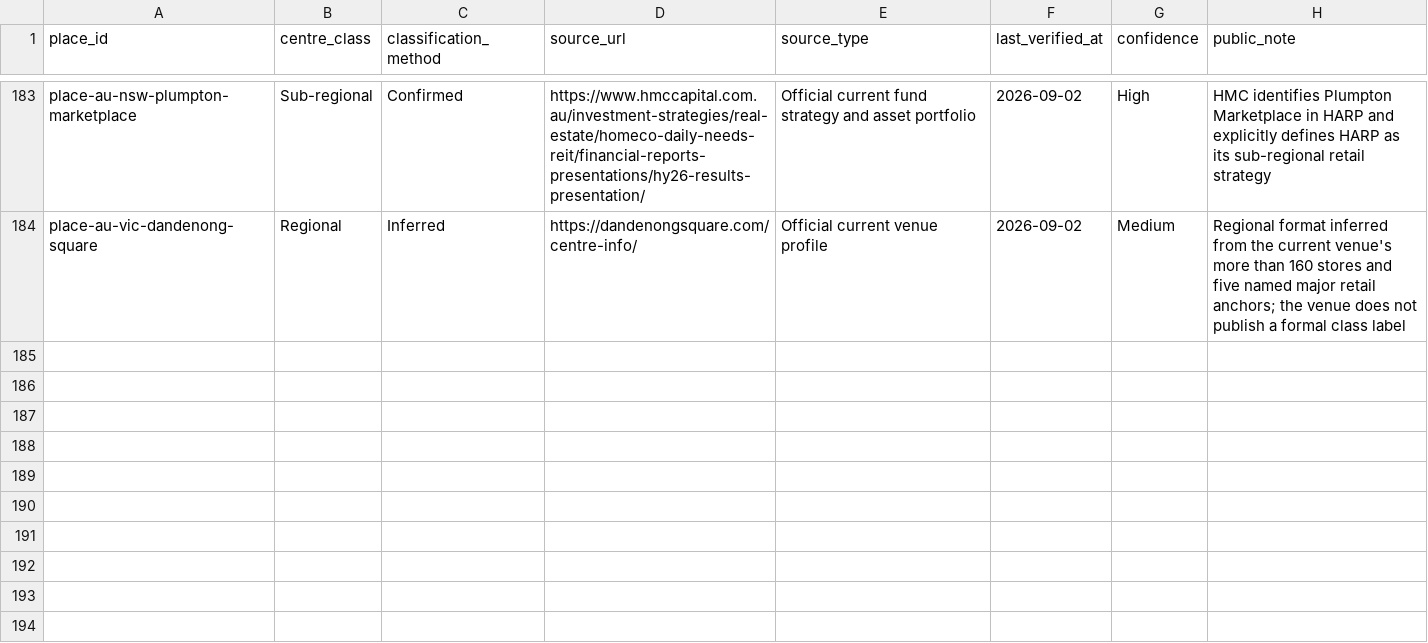
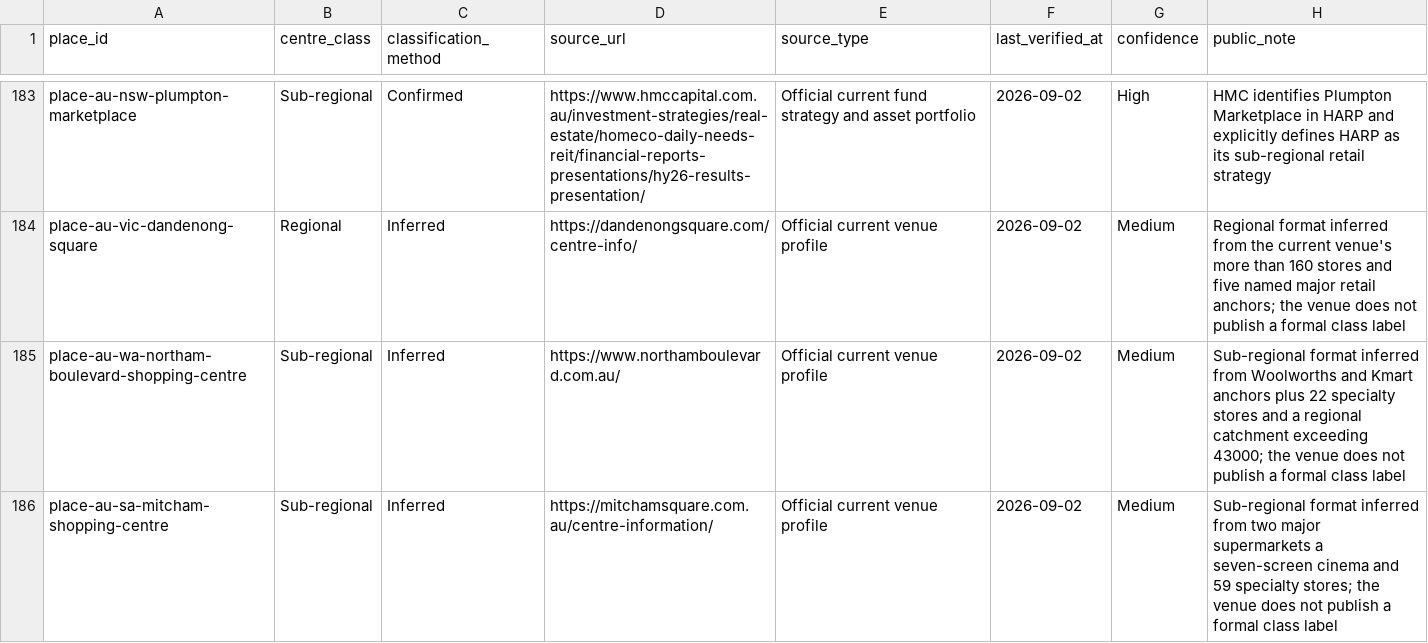
Before and after one commit to aydennicolle-cyber/opsm-store-locator, a CSV file: data/property_attributes.csv, drawn as a sheet; only a part is shown, gaps mark what is left out; the diff names each change by its address in the sheet, - before the commit and + after, or states it on an @@ line.

```diff
--- a/data/property_attributes.csv
+++ b/data/property_attributes.csv
+row 185: place-au-wa-northam-boulevard-shopping-centre | Sub-regional | Inferred | https://www.northamboulevard.com.au/ | Official current venue profile | 2026-09-02 | Medium | Sub-regional format inferred from Woolworths and Kmart anchors plus 22 specialty stores and a regional catchment exceeding 43000; the venue does not publish a formal class label
+row 186: place-au-sa-mitcham-shopping-centre | Sub-regional | Inferred | https://mitchamsquare.com.au/centre-information/ | Official current venue profile | 2026-09-02 | Medium | Sub-regional format inferred from two major supermarkets a seven-screen cinema and 59 specialty stores; the venue does not publish a formal class label
```
Also changed, not shown: data/place_canonical_overrides.csv, data/property_group_aliases.csv, 12 other files.
